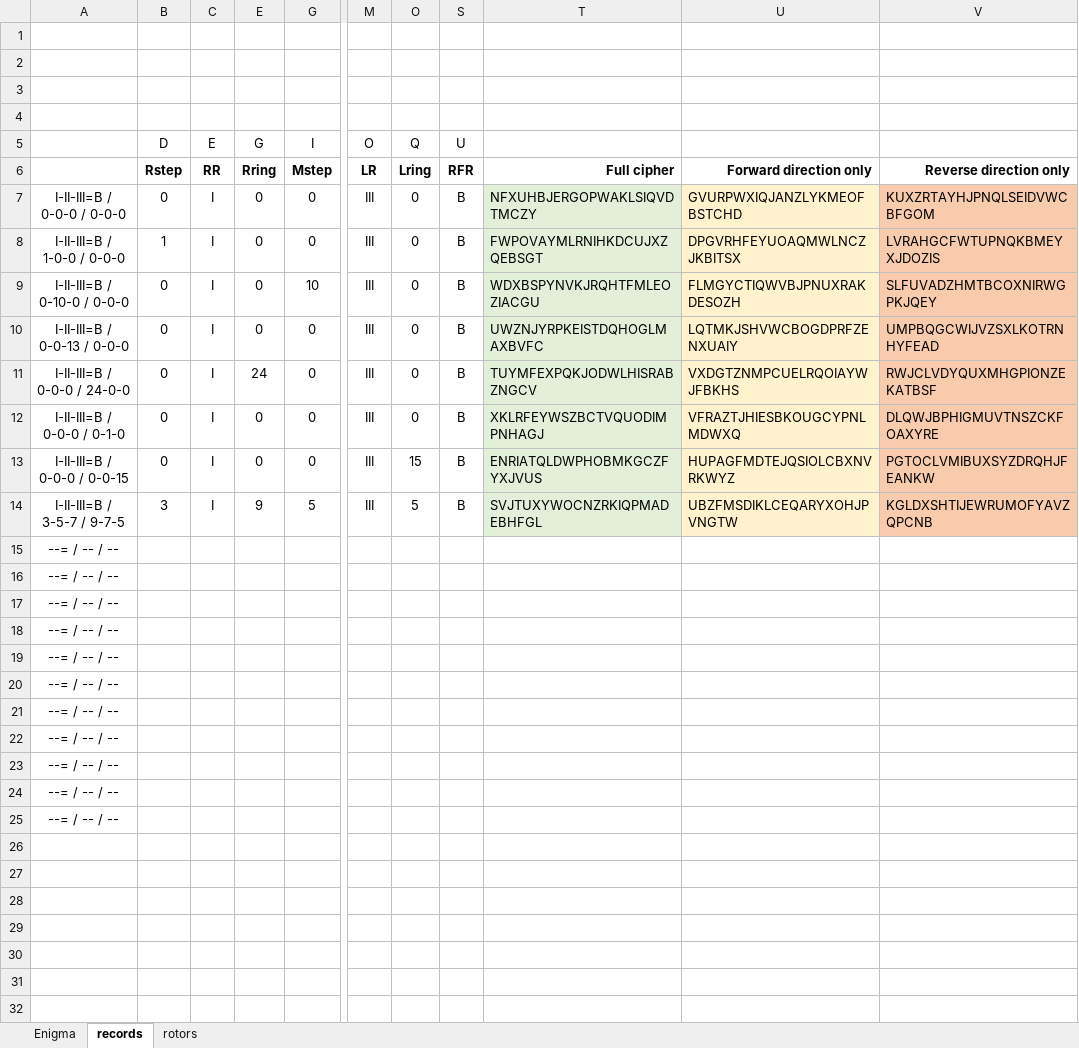
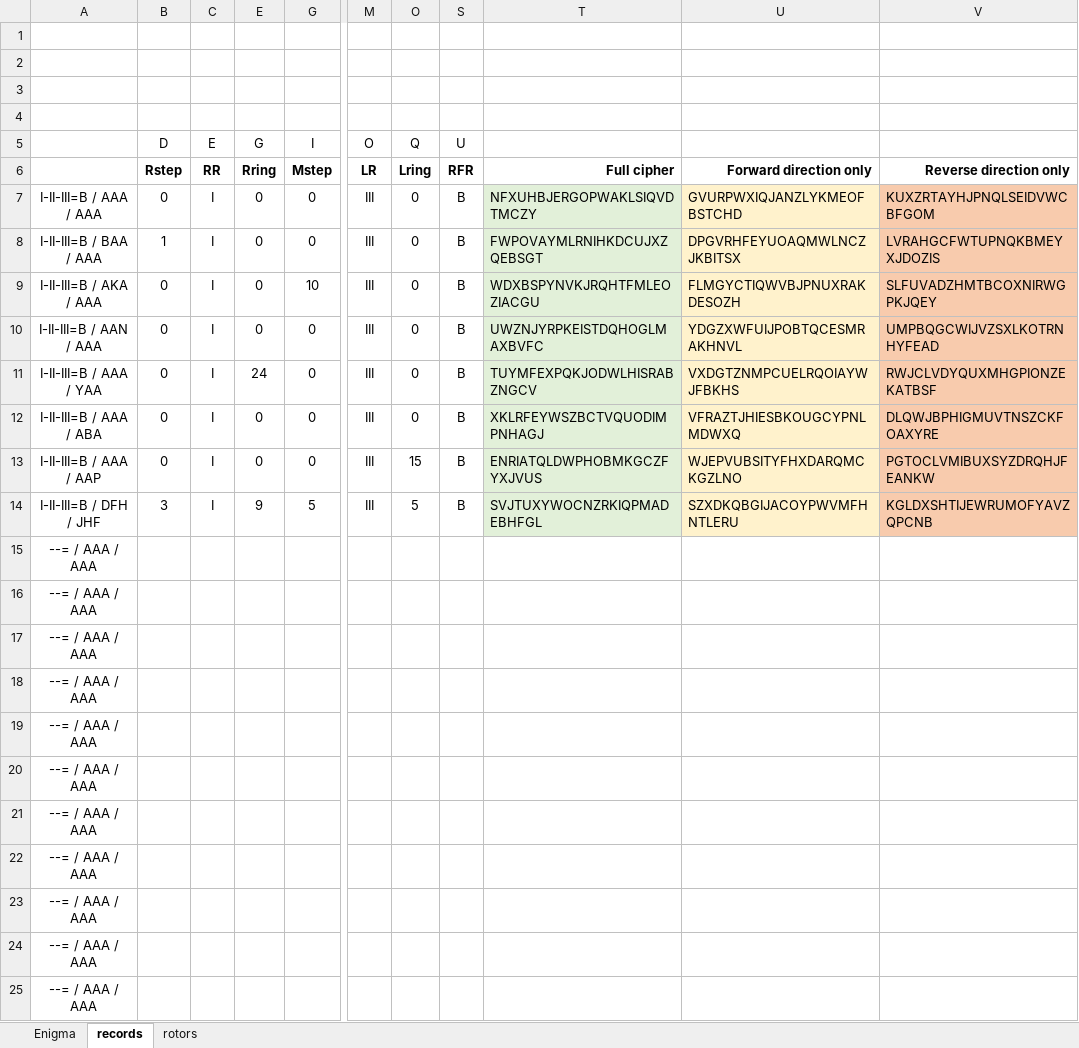
Before and after one commit to pat-hearps/enigma-recreation, an Excel workbook: rotor-ring-map-remapped.xlsx, sheet records, drawn as a sheet; only a part is shown, gaps mark what is left out; values as stored, in another font and other column widths than the file's, no borders; the diff names each change by its address in the sheet, - before the commit and + after, or states it on an @@ line.

```diff
--- a/rotor-ring-map-remapped.xlsx (sheet records)
+++ b/rotor-ring-map-remapped.xlsx (sheet records)
-A7: I-II-III=B / 0-0-0 / 0-0-0
+A7: I-II-III=B / AAA / AAA
-A8: I-II-III=B / 1-0-0 / 0-0-0
+A8: I-II-III=B / BAA / AAA
-A9: I-II-III=B / 0-10-0 / 0-0-0
+A9: I-II-III=B / AKA / AAA
-A10: I-II-III=B / 0-0-13 / 0-0-0
+A10: I-II-III=B / AAN / AAA
-U10: LQTMKJSHVWCBOGDPRFZENXUAIY
+U10: YDGZXWFUIJPOBTQCESMRAKHNVL
-A11: I-II-III=B / 0-0-0 / 24-0-0
+A11: I-II-III=B / AAA / YAA
-A12: I-II-III=B / 0-0-0 / 0-1-0
+A12: I-II-III=B / AAA / ABA
-A13: I-II-III=B / 0-0-0 / 0-0-15
+A13: I-II-III=B / AAA / AAP
-U13: HUPAGFMDTEJQSIOLCBXNVRKWYZ
+U13: WJEPVUBSITYFHXDARQMCKGZLNO
-A14: I-II-III=B / 3-5-7 / 9-7-5
+A14: I-II-III=B / DFH / JHF
-U14: UBZFMSDIKLCEQARYXOHJPVNGTW
+U14: SZXDKQBGIJACOYPWVMFHNTLERU
-A15:A25: --= / -- / --
+A15:A25: --= / AAA / AAA
```
Also changed, not shown: sheet Enigma, 2 other files.
